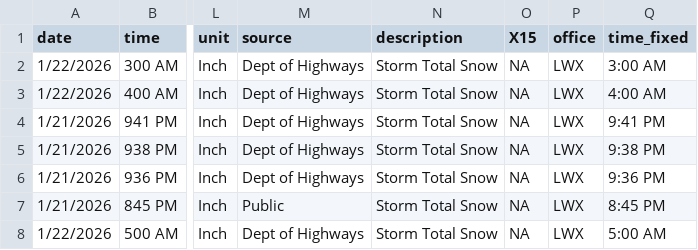
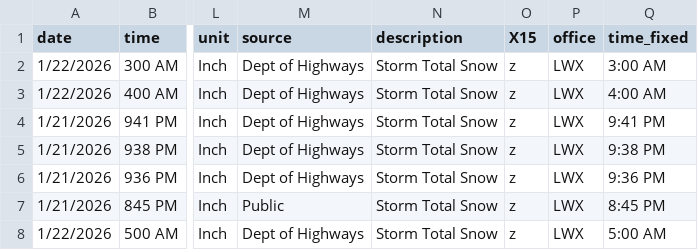
Before and after one commit to Baltimore-Sun/snow-totals, a CSV file: snowfall_totals.csv, drawn as a sheet; only a part is shown, gaps mark what is left out; the diff names each change by its address in the sheet, - before the commit and + after, or states it on an @@ line.

Commit message:
Update snowfall_totals.csv

```diff
--- a/snowfall_totals.csv
+++ b/snowfall_totals.csv
-O2:O8 (X15): NA
+O2:O8 (X15): z
```
